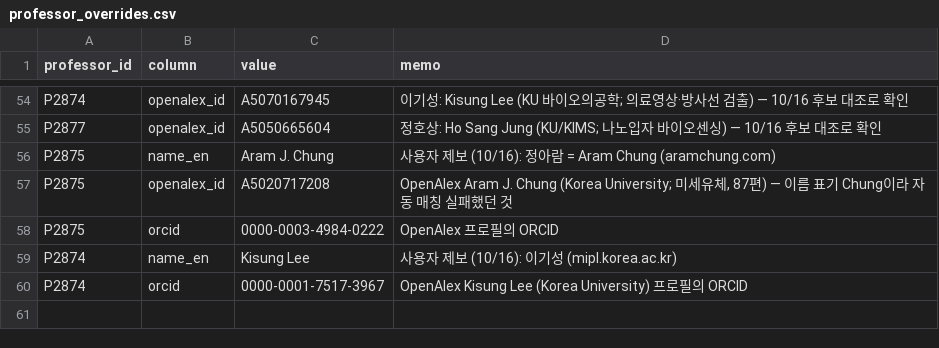
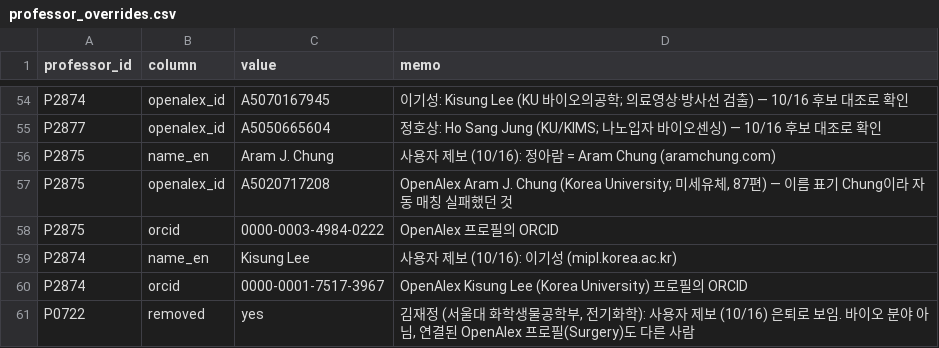
Before and after one commit to hyungjin1213-collab/about_bio, a CSV file: 0. korea bio map/data/professor_overrides.csv, drawn as a sheet; only a part is shown, gaps mark what is left out.

```diff
--- a/0. korea bio map/data/professor_overrides.csv
+++ b/0. korea bio map/data/professor_overrides.csv
@@ -60 +60,2 @@ P2874,name_en,Kisung Lee,사용자 제보 (10/16): 이기성 (mipl.korea.ac.kr)
 P2874,orcid,0000-0001-7517-3967,OpenAlex Kisung Lee (Korea University) 프로필의 ORCID
+P0722,removed,yes,"김재정 (서울대 화학생물공학부, 전기화학): 사용자 제보 (10/16) 은퇴로 보임. 바이오 분야 아님, 연결된 OpenAlex 프로필(Surgery)도 다른 사람"
```
Also changed, not shown: 2 other files.
